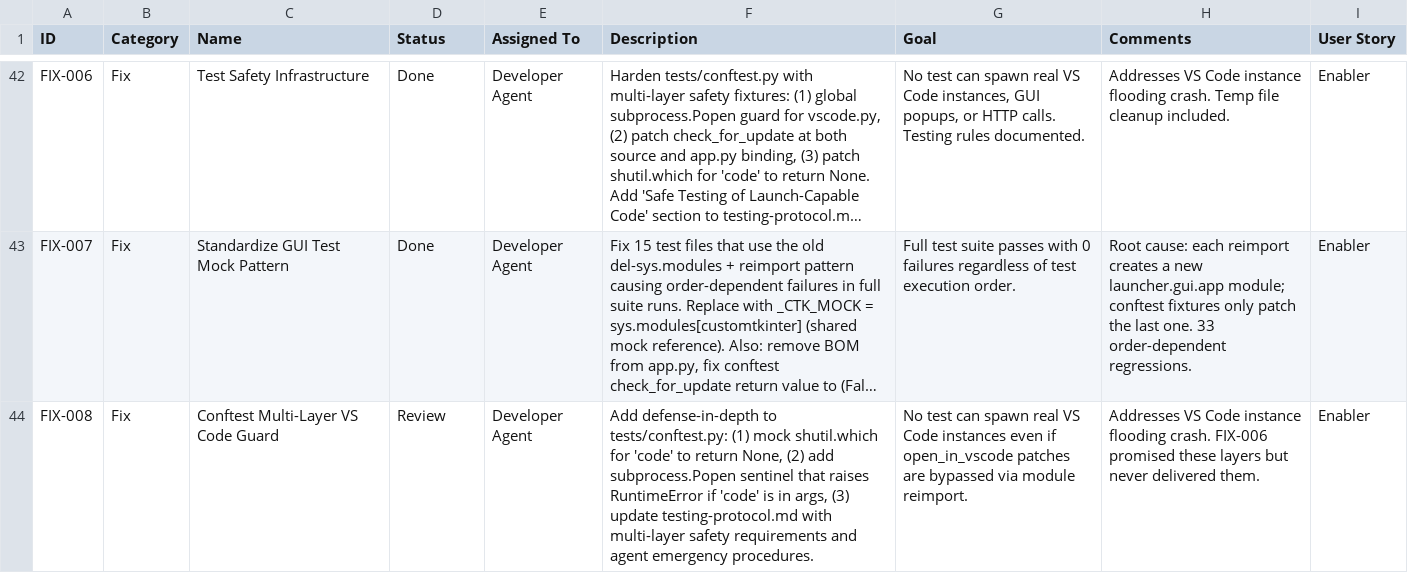
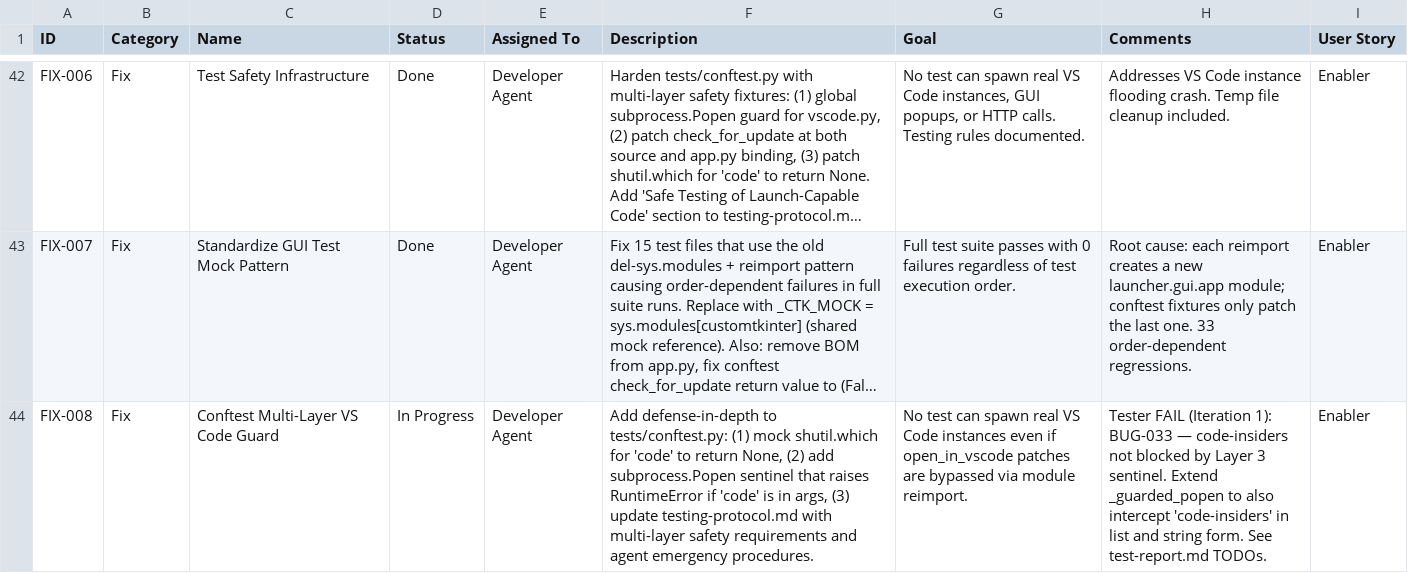
Before and after one commit to xX2Angelo8Xx/Turbulence-Solutions-Safe-Agent-Workspace, a CSV file: docs/workpackages/workpackages.csv, drawn as a sheet; only a part is shown, gaps mark what is left out; long unchanged cells end in …; the diff names each change by its address in the sheet, - before the commit and + after, or states it on an @@ line.

```diff
--- a/docs/workpackages/workpackages.csv
+++ b/docs/workpackages/workpackages.csv
-D44 (Status): Review
+D44 (Status): In Progress
-H44 (Comments): Addresses VS Code instance flooding crash. FIX-006 promised these layers but never delivered them.
+H44 (Comments): Tester FAIL (Iteration 1): BUG-033 — code-insiders not blocked by Layer 3 sentinel. Extend _guarded_popen to also intercept 'code-insiders' in list and string form. See test-report.md TODOs.
```
Also changed, not shown: docs/bugs/bugs.csv, docs/test-results/test-results.csv, 2 other files.
